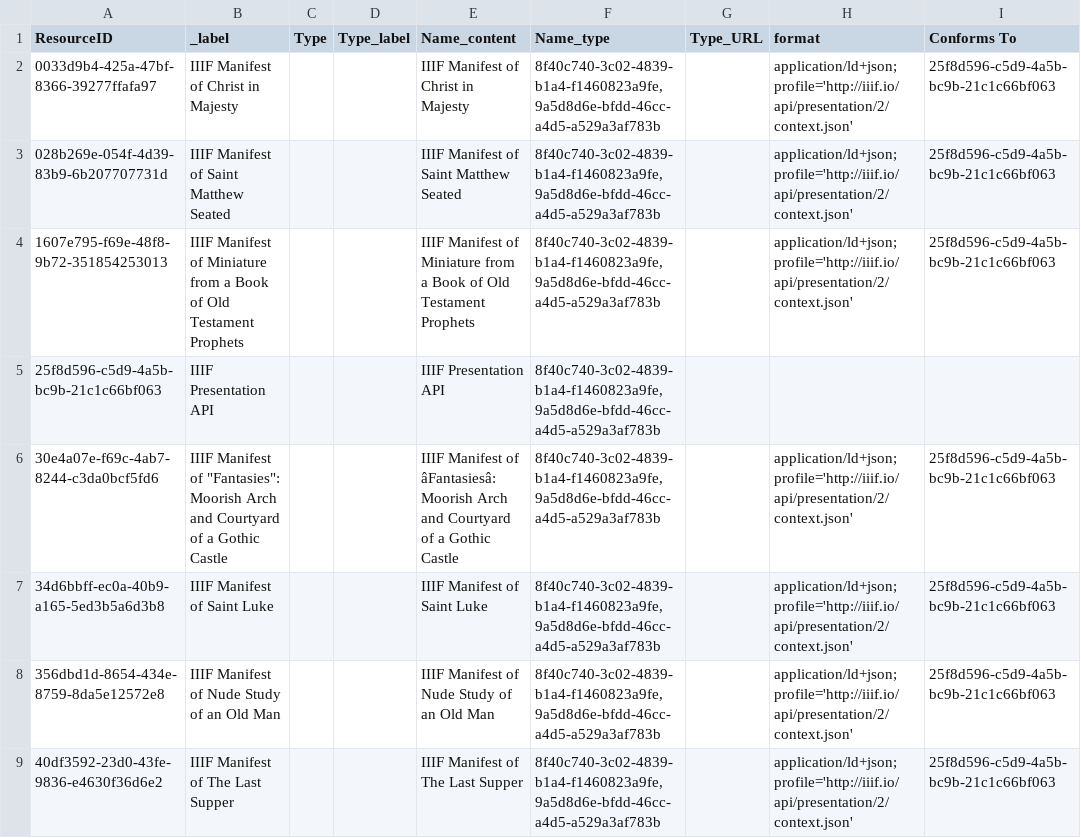
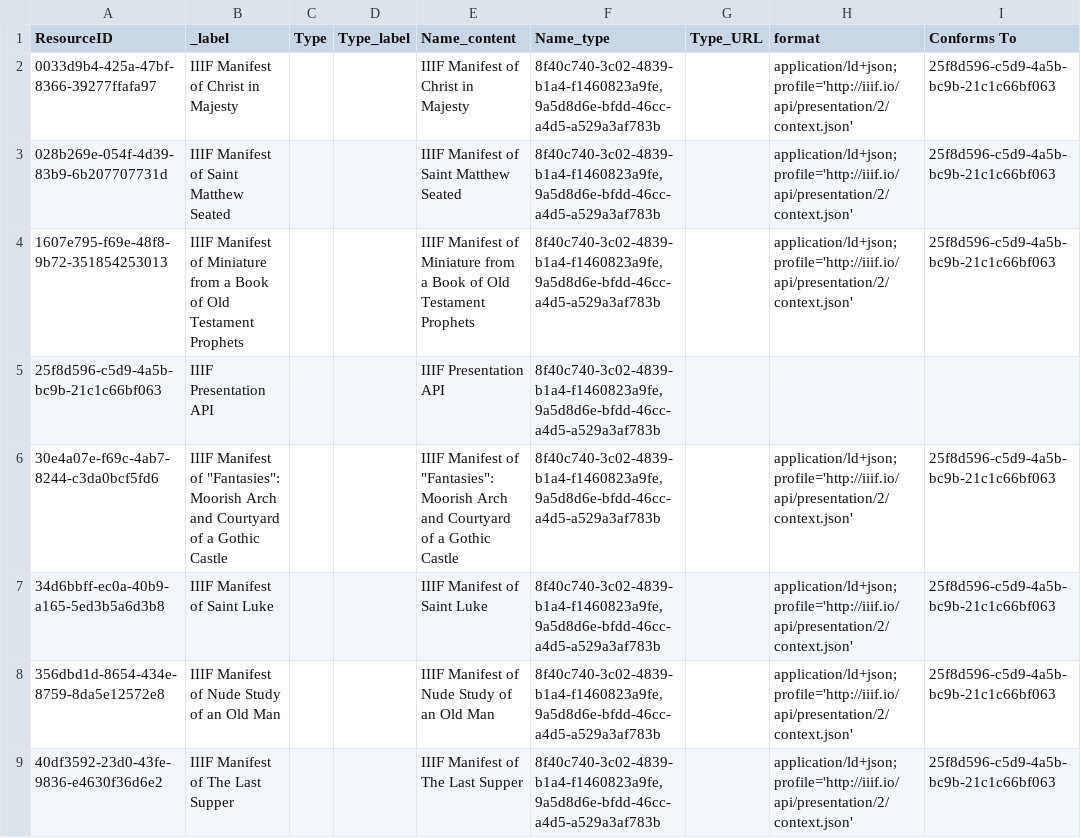
Before and after one commit to archesproject/arches-for-science, a CSV file: afs/pkg/business_data/Digital_Resources.csv, drawn as a sheet; only a part is shown; the diff names each change by its address in the sheet, - before the commit and + after, or states it on an @@ line.

```diff
--- a/afs/pkg/business_data/Digital_Resources.csv
+++ b/afs/pkg/business_data/Digital_Resources.csv
-E6 (Name_content): …Manifest of âFantasiesâ: Moorish Arch…
+E6 (Name_content): …Manifest of "Fantasies": Moorish Arch…
```
Also changed, not shown: afs/pkg/business_data/Physical_Thing.csv, 1 other file.
